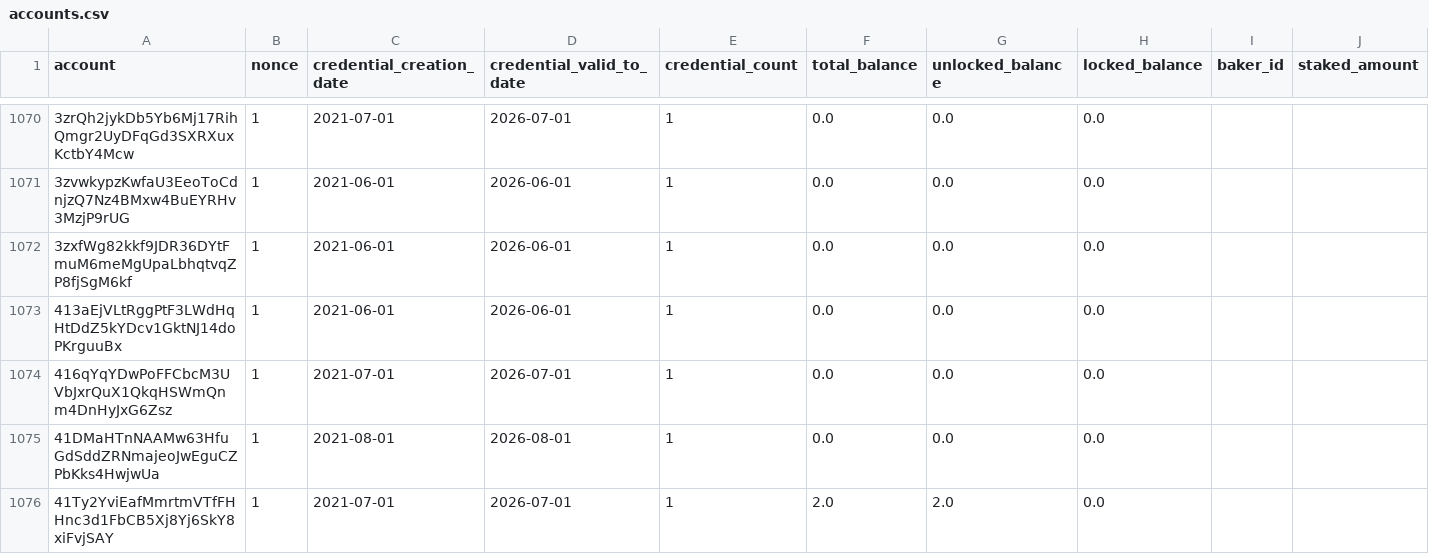
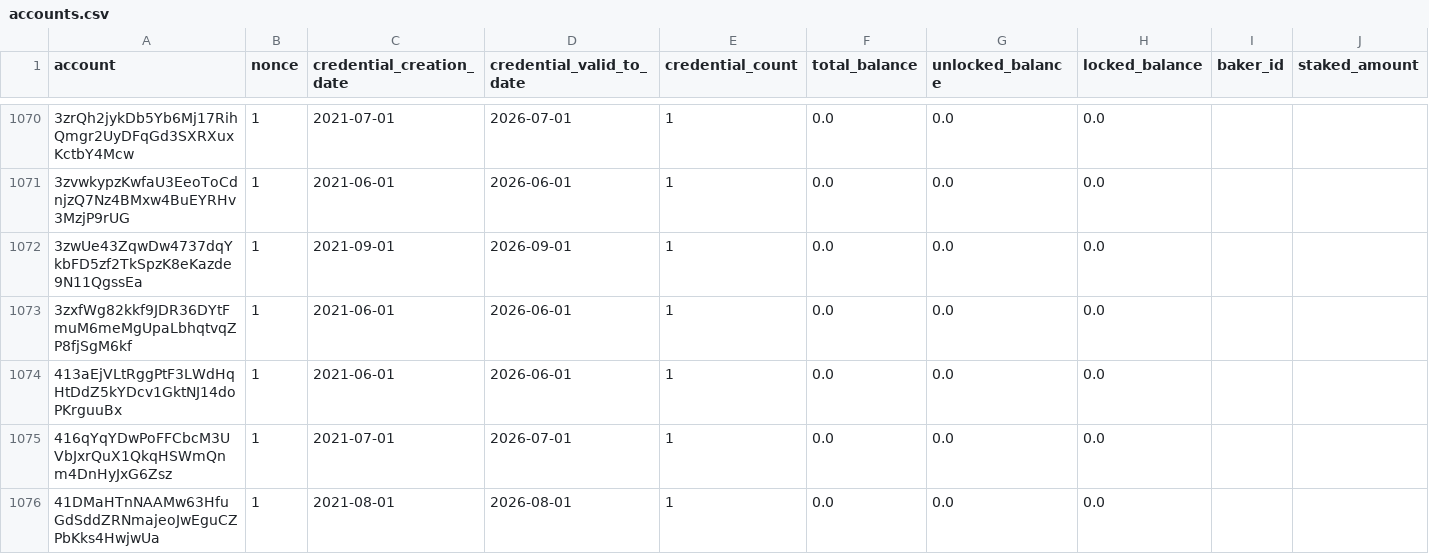
Before and after one commit to ccdexplorer/ccdexplorer-accounts, a CSV file: accounts.csv, drawn as a sheet; only a part is shown, gaps mark what is left out; the shorter side is filled out with more unchanged rows; rows hold the shown columns only; the diff covers the shown part only; the diff names each change by its address in the sheet, - before the commit and + after, or states it on an @@ line.

Commit message:
2021-09-20

```diff
--- a/accounts.csv
+++ b/accounts.csv
+row 1072: 3zwUe43ZqwDw4737dqYkbFD5zf2TkSpzK8eKazde9N11QgssEa | 1 | 2021-09-01 | 2026-09-01 | 1 | 0.0 | 0.0 | 0.0
```
Also changed, not shown: 1 added row and 49 edited cells elsewhere in this file.
